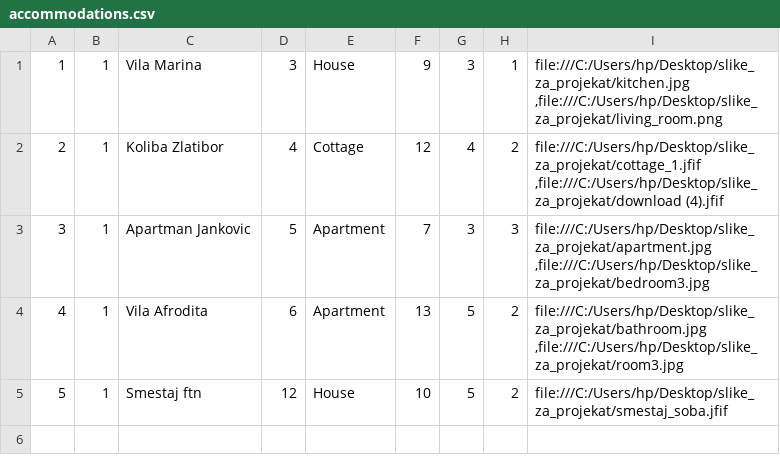
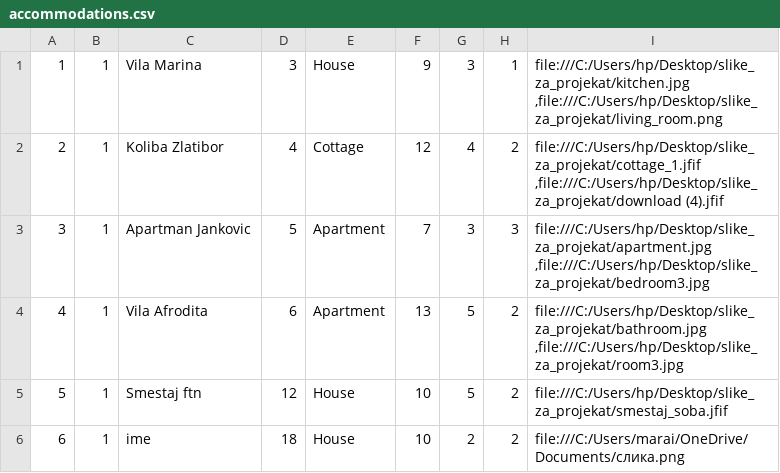
Before and after one commit to ivanailijin/SIMS-Project-team-C, a CSV file: TravelService/TravelService/Resources/Data/accommodations.csv, drawn as a sheet; the diff names each change by its address in the sheet, - before the commit and + after, or states it on an @@ line.

```diff
--- a/TravelService/TravelService/Resources/Data/accommodations.csv
+++ b/TravelService/TravelService/Resources/Data/accommodations.csv
+row 6: 6 | 1 | ime | 18 | House | 10 | 2 | 2 | file:///C:/Users/marai/OneDrive/Documents/слика.png
```
Also changed, not shown: TravelService/TravelService/Resources/Data/checkpoint.csv, TravelService/TravelService/Resources/Data/locations.csv, 17 other files.
